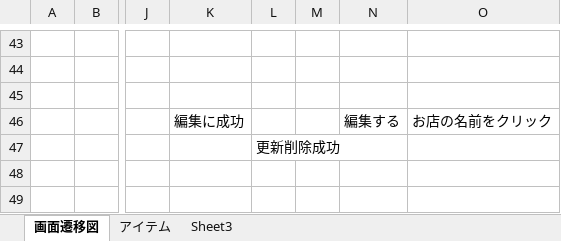
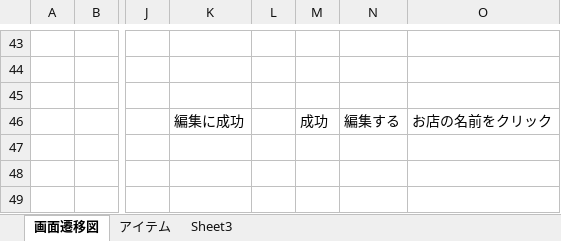
Before and after one commit to dojo2022/A-1, an Excel workbook: doc/画面遷移図_A-1.xlsx, sheet 画面遷移図, drawn as a sheet; only a part is shown, gaps mark what is left out; values as stored, in another font and other column widths than the file's, no borders; charts and pictures not drawn; the diff names each change by its address in the sheet, - before the commit and + after, or states it on an @@ line.

```diff
--- a/doc/画面遷移図_A-1.xlsx (sheet 画面遷移図)
+++ b/doc/画面遷移図_A-1.xlsx (sheet 画面遷移図)
-M46: (empty)
+M46: 成功
-L47: 更新削除成功
+L47: (empty)
```
Also changed, not shown: charts or pictures, 6 other files.
